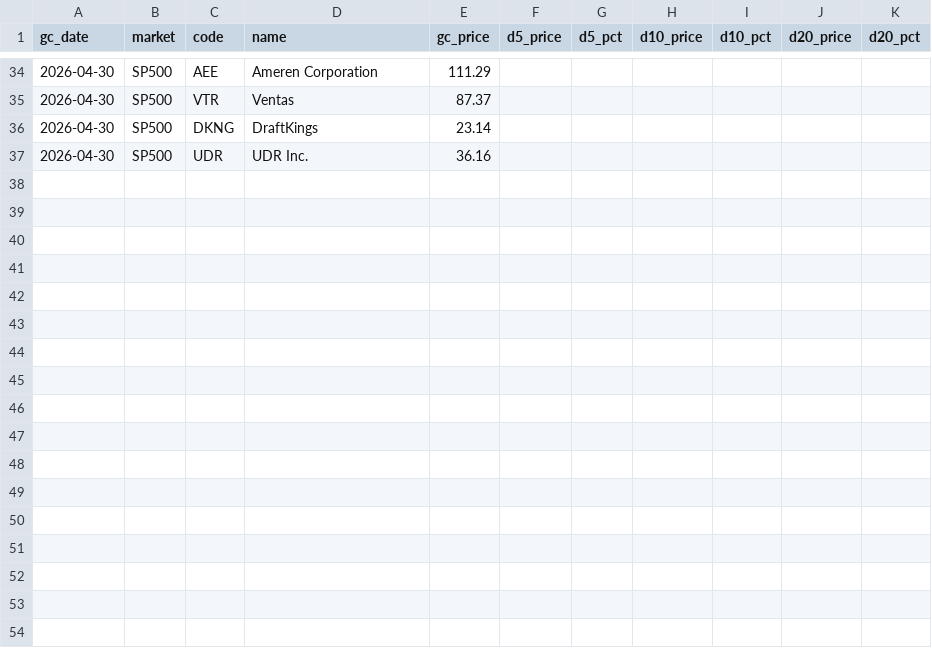
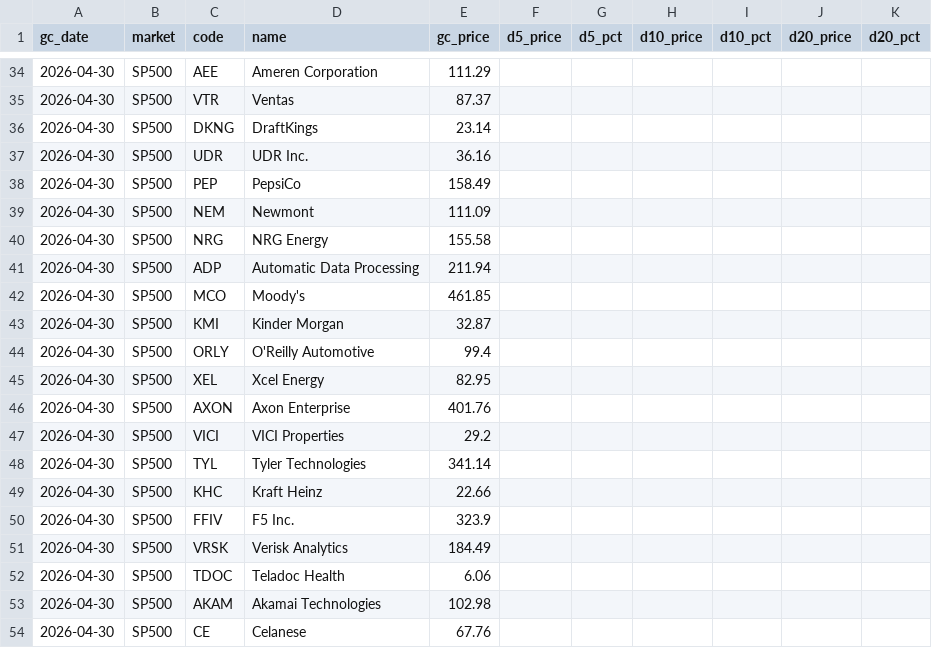
Before and after one commit to 2850859/nami-scanner, a CSV file: data/gc_tracker.csv, drawn as a sheet; only a part is shown, gaps mark what is left out; the diff names each change by its address in the sheet, - before the commit and + after, or states it on an @@ line.

```diff
--- a/data/gc_tracker.csv
+++ b/data/gc_tracker.csv
+row 38: 2026-04-30 | SP500 | PEP | PepsiCo | 158.49
+row 39: 2026-04-30 | SP500 | NEM | Newmont | 111.09
+row 40: 2026-04-30 | SP500 | NRG | NRG Energy | 155.58
+row 41: 2026-04-30 | SP500 | ADP | Automatic Data Processing | 211.94
+row 42: 2026-04-30 | SP500 | MCO | Moody's | 461.85
+row 43: 2026-04-30 | SP500 | KMI | Kinder Morgan | 32.87
+row 44: 2026-04-30 | SP500 | ORLY | O'Reilly Automotive | 99.4
+row 45: 2026-04-30 | SP500 | XEL | Xcel Energy | 82.95
+row 46: 2026-04-30 | SP500 | AXON | Axon Enterprise | 401.76
+row 47: 2026-04-30 | SP500 | VICI | VICI Properties | 29.2
+row 48: 2026-04-30 | SP500 | TYL | Tyler Technologies | 341.14
+row 49: 2026-04-30 | SP500 | KHC | Kraft Heinz | 22.66
+row 50: 2026-04-30 | SP500 | FFIV | F5 Inc. | 323.9
+row 51: 2026-04-30 | SP500 | VRSK | Verisk Analytics | 184.49
+row 52: 2026-04-30 | SP500 | TDOC | Teladoc Health | 6.06
+row 53: 2026-04-30 | SP500 | AKAM | Akamai Technologies | 102.98
+row 54: 2026-04-30 | SP500 | CE | Celanese | 67.76
```
Also changed, not shown: 14 other files.
